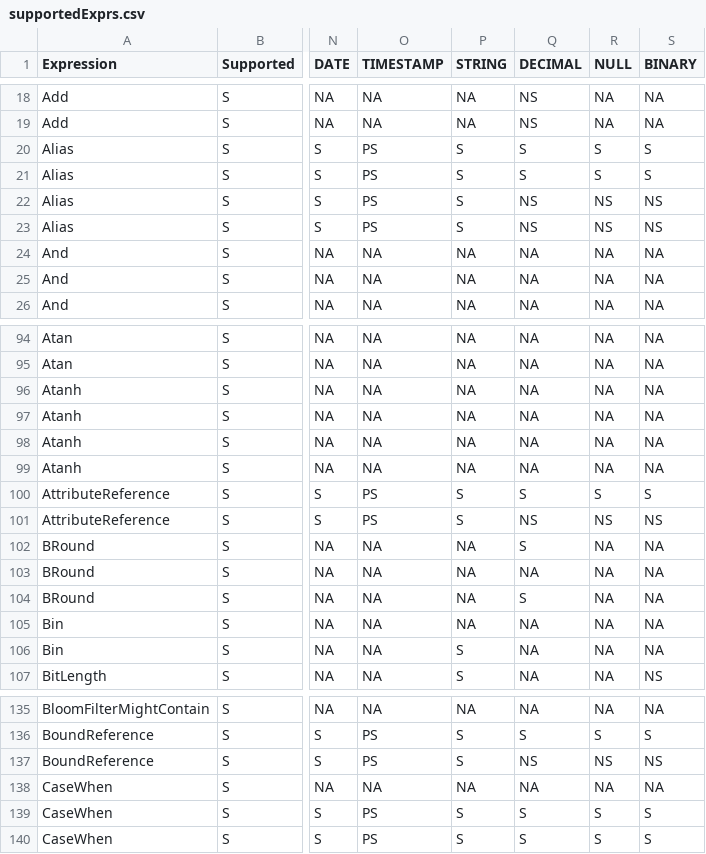
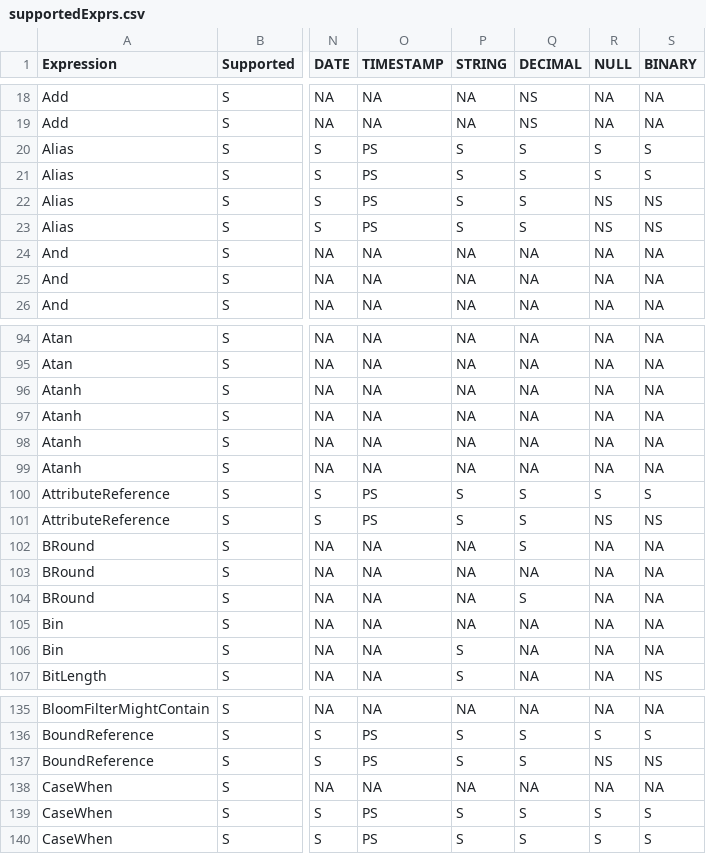
Before and after one commit to NVIDIA/spark-rapids, a CSV file: tools/generated_files/352/supportedExprs.csv, drawn as a sheet; only a part is shown, gaps mark what is left out; the diff names each change by its address in the sheet, - before the commit and + after, or states it on an @@ line.

Commit message:
Support decimal casts in AST JIT projects

```diff
--- a/tools/generated_files/352/supportedExprs.csv
+++ b/tools/generated_files/352/supportedExprs.csv
-Q22:Q23 (DECIMAL): NS
+Q22:Q23 (DECIMAL): S
-Q101 (DECIMAL): NS
+Q101 (DECIMAL): S
-Q137 (DECIMAL): NS
+Q137 (DECIMAL): S
```
Also changed, not shown: 4 other files.
